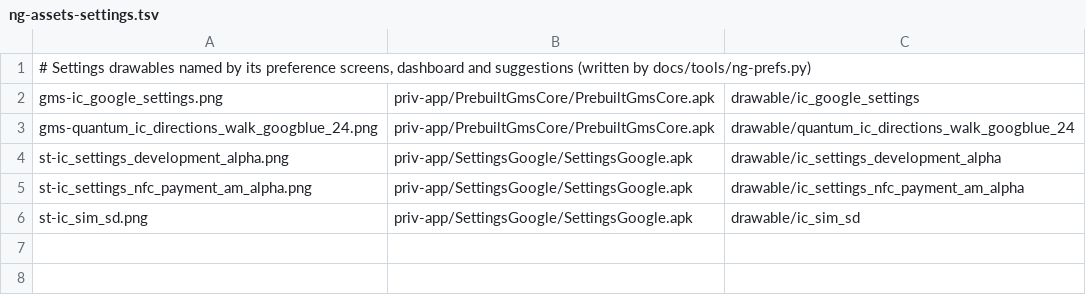
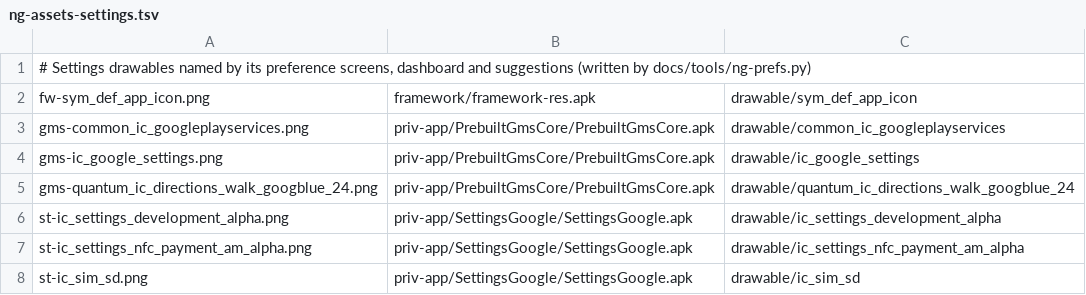
Before and after one commit to szabolevi98/android-time-machine, a TSV file: docs/data/ng-assets-settings.tsv, drawn as a sheet.

```diff
--- a/docs/data/ng-assets-settings.tsv
+++ b/docs/data/ng-assets-settings.tsv
@@ -1,2 +1,4 @@
 # Settings drawables named by its preference screens, dashboard and suggestions (written by docs/tools/ng-prefs.py)
+fw-sym_def_app_icon.png	framework/framework-res.apk	drawable/sym_def_app_icon
+gms-common_ic_googleplayservices.png	priv-app/PrebuiltGmsCore/PrebuiltGmsCore.apk	drawable/common_ic_googleplayservices
 gms-ic_google_settings.png	priv-app/PrebuiltGmsCore/PrebuiltGmsCore.apk	drawable/ic_google_settings
```
Also changed, not shown: docs/reports/assets/7.1.2.tsv, 8 other files.
